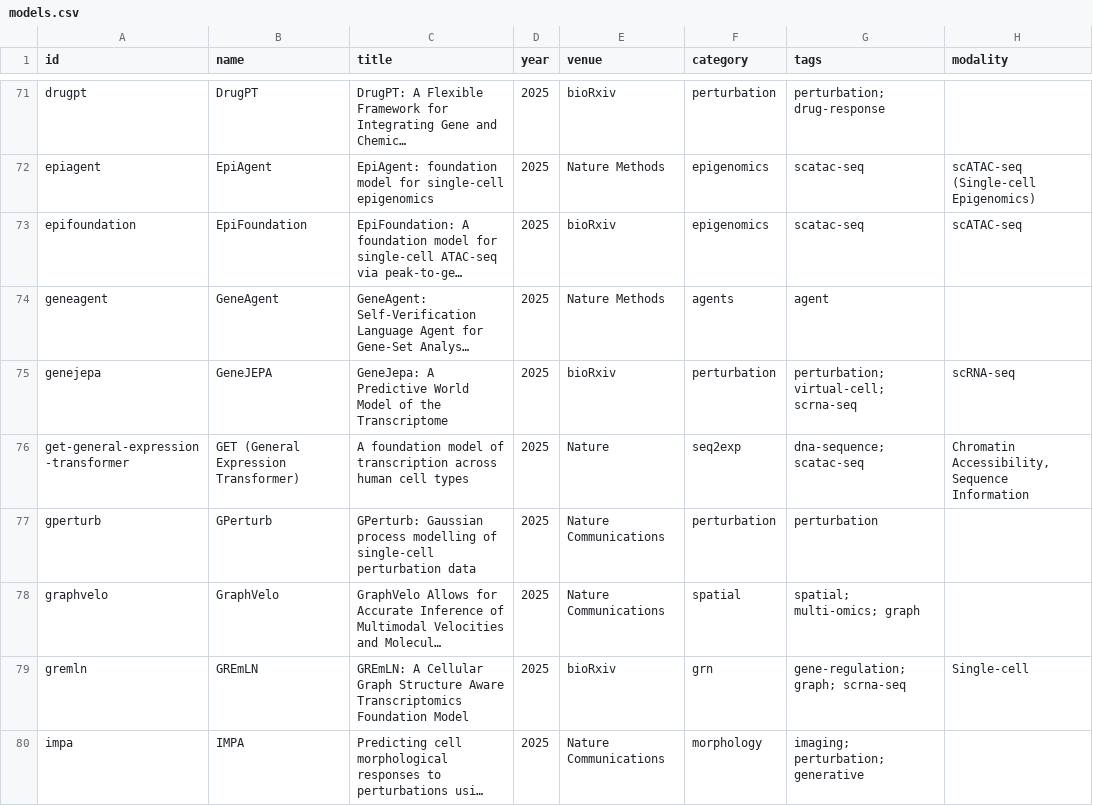
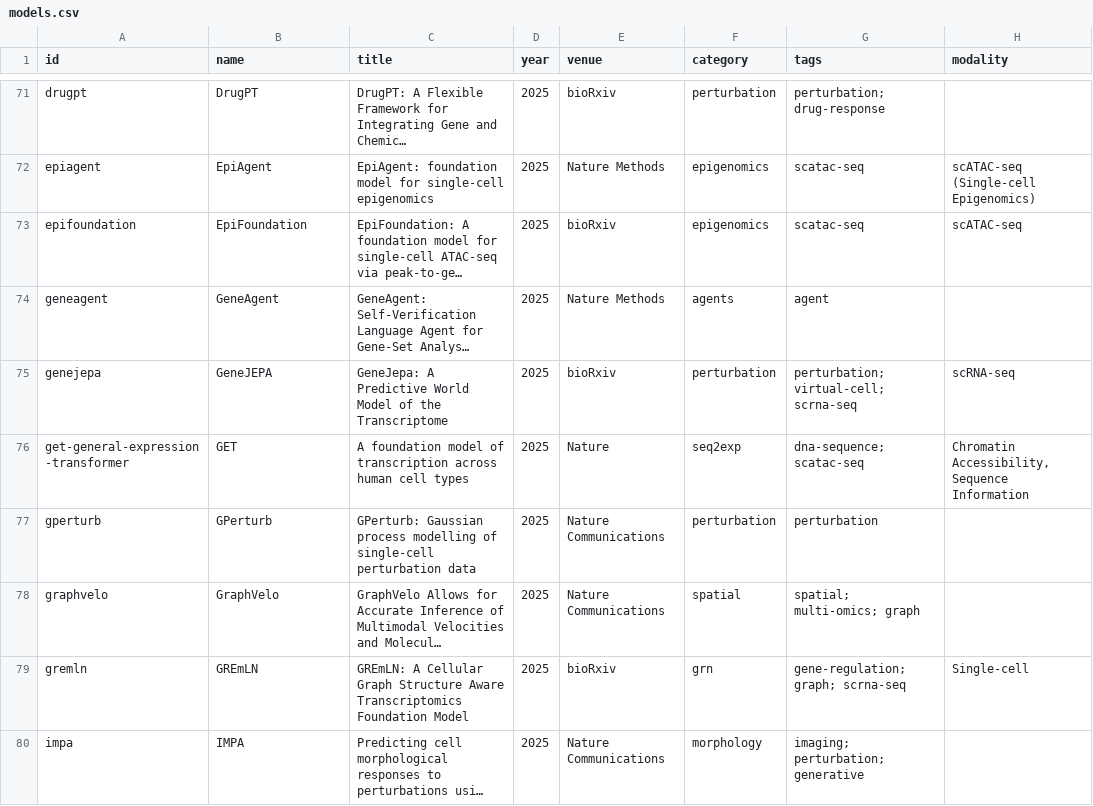
Before and after one commit to MohammadUsman0/single-cell-foundation-models, a CSV file: exports/models.csv, drawn as a sheet; only a part is shown, gaps mark what is left out; long unchanged cells end in …; the diff covers the shown part only; the diff names each change by its address in the sheet, - before the commit and + after, or states it on an @@ line.

```diff
--- a/exports/models.csv
+++ b/exports/models.csv
-B76 (name): GET (General Expression Transformer)
+B76 (name): GET
```
Also changed, not shown: 5 added rows, 6 removed rows and 7 edited cells elsewhere in this file, 19 other files.
